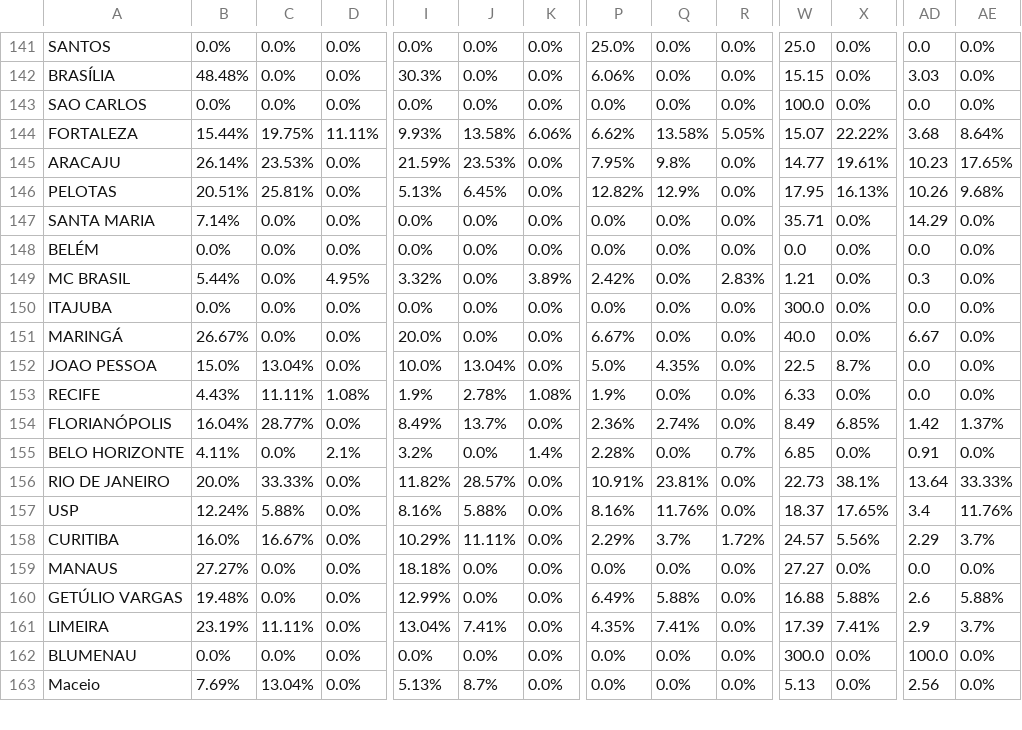
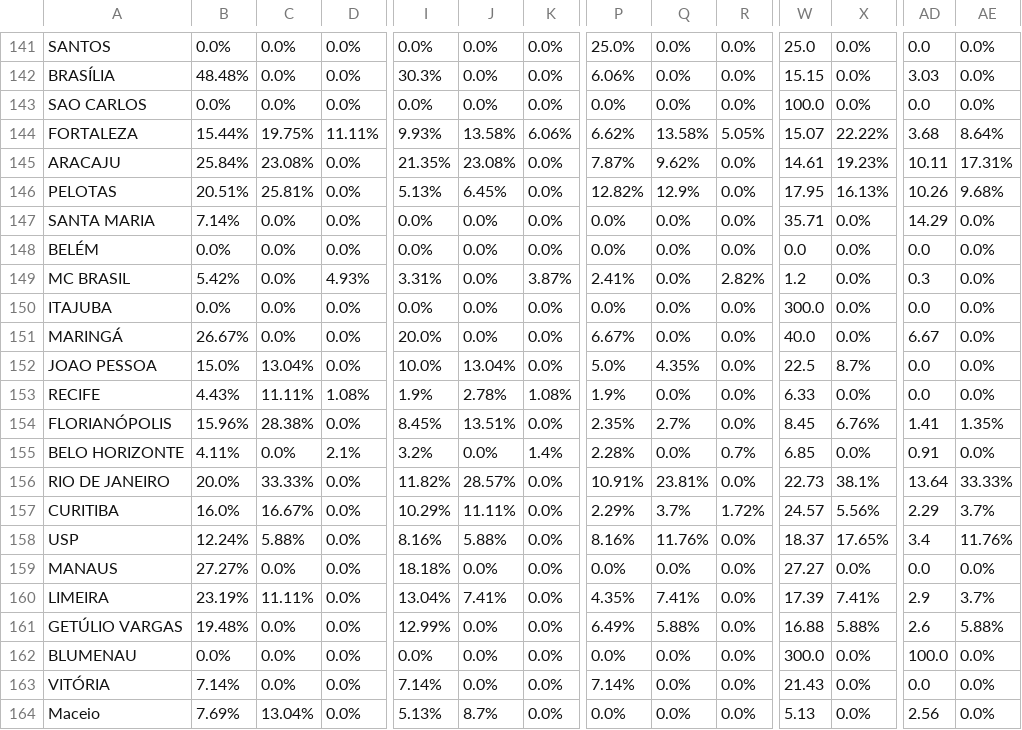
Before and after one commit to AIESEC-LK/data-pipeline, a CSV file: cr_applicant_df.csv, drawn as a sheet; only a part is shown, gaps mark what is left out; the diff covers the shown part only; the diff names each change by its address in the sheet, - before the commit and + after, or states it on an @@ line.

```diff
--- a/cr_applicant_df.csv
+++ b/cr_applicant_df.csv
-B145: 26.14%
+B145: 25.84%
-C145: 23.53%
+C145: 23.08%
-I145: 21.59%
+I145: 21.35%
-J145: 23.53%
+J145: 23.08%
-P145: 7.95%
+P145: 7.87%
-Q145: 9.8%
+Q145: 9.62%
-W145: 14.77
+W145: 14.61
-X145: 19.61%
+X145: 19.23%
-AD145: 10.23
+AD145: 10.11
-AE145: 17.65%
+AE145: 17.31%
-B149: 5.44%
+B149: 5.42%
-D149: 4.95%
+D149: 4.93%
-I149: 3.32%
+I149: 3.31%
-K149: 3.89%
+K149: 3.87%
-P149: 2.42%
+P149: 2.41%
-R149: 2.83%
+R149: 2.82%
-W149: 1.21
+W149: 1.2
-B154: 16.04%
+B154: 15.96%
-C154: 28.77%
+C154: 28.38%
-I154: 8.49%
+I154: 8.45%
-J154: 13.7%
+J154: 13.51%
-P154: 2.36%
+P154: 2.35%
-Q154: 2.74%
+Q154: 2.7%
-W154: 8.49
+W154: 8.45
-X154: 6.85%
+X154: 6.76%
-AD154: 1.42
+AD154: 1.41
-AE154: 1.37%
+AE154: 1.35%
@@ row 158 moved to row 157: CURITIBA @@
@@ row 161 moved to row 160: LIMEIRA @@
@@ row 164 moved to row 163: VITÓRIA @@
```
Also changed, not shown: 50 moved rows and 84 edited cells elsewhere in this file, abs_df.csv, cr_accepted_df.csv, 3 other files.
